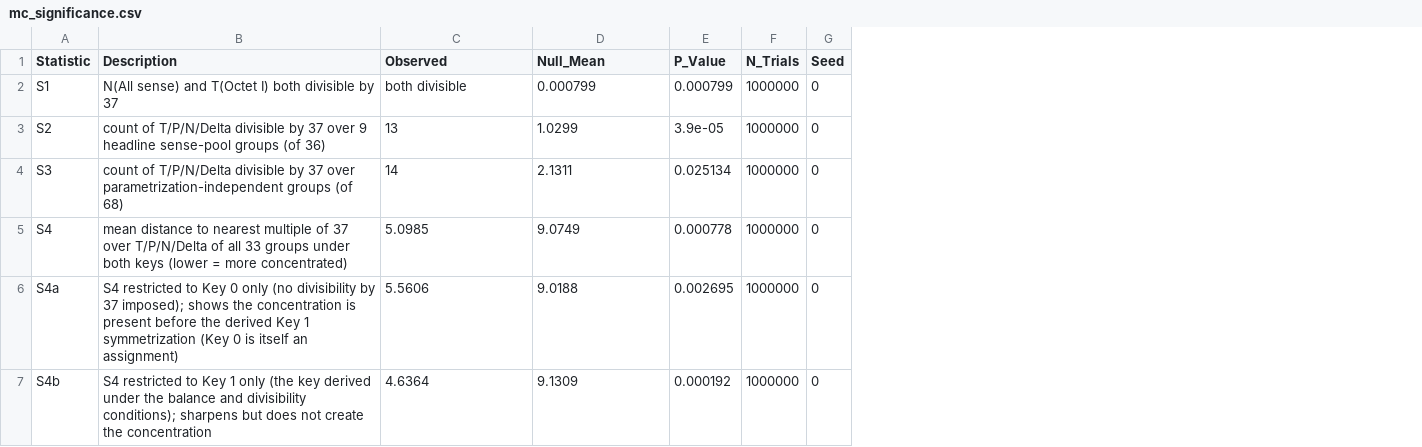
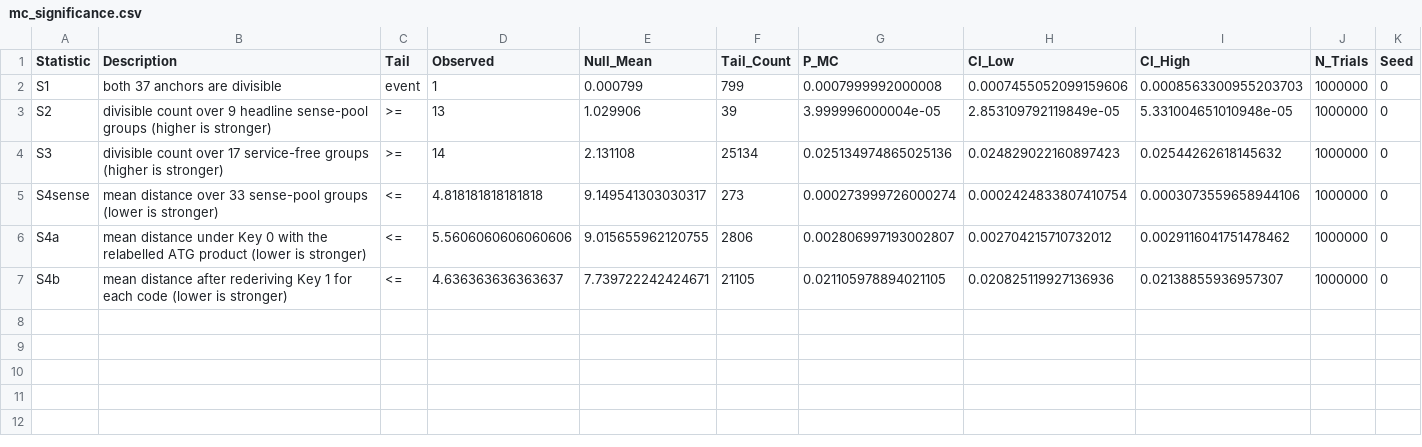
Before and after one commit to RuslanKhafizov/genetic-code-arithmetic, a CSV file: mc_significance.csv, drawn as a sheet; removed rows and columns are numbered as before the commit, all else as after; the diff names each change by its address in the sheet, - before the commit and + after, or states it on an @@ line.

```diff
--- a/mc_significance.csv
+++ b/mc_significance.csv
+column C (Tail), rows 2-4: event | >= | >=; rows 6-7: <= | <=
-column E (P_Value), rows 2-4: 0.000799 | 3.9e-05 | 0.025134; rows 6-7: 0.002695 | 0.000192
+column F (Tail_Count), rows 2-4: 799 | 39 | 25134; rows 6-7: 2806 | 21105
+column G (P_MC), rows 2-4: 0.0007999992000008 | 3.999996000004e-05 | 0.025134974865025136; rows 6-7: 0.002806997193002807 | 0.021105978894021105
+column H (CI_Low), rows 2-4: 0.0007455052099159606 | 2.853109792119849e-05 | 0.024829022160897423; rows 6-7: 0.002704215710732012 | 0.020825119927136936
+column I (CI_High), rows 2-4: 0.0008563300955203703 | 5.331004651010948e-05 | 0.02544262618145632; rows 6-7: 0.0029116041751478462 | 0.02138855936957307
-B2 (Description): N(All sense) and T(Octet I) both divisible by 37
+B2 (Description): both 37 anchors are divisible
-D2 (Observed): both divisible
+D2 (Observed): 1
-B3 (Description): count of T/P/N/Delta divisible by 37 over 9 headline sense-pool groups (of 36)
+B3 (Description): divisible count over 9 headline sense-pool groups (higher is stronger)
-E3 (Null_Mean): 1.0299
+E3 (Null_Mean): 1.029906
-B4 (Description): count of T/P/N/Delta divisible by 37 over parametrization-independent groups (of 68)
+B4 (Description): divisible count over 17 service-free groups (higher is stronger)
-E4 (Null_Mean): 2.1311
+E4 (Null_Mean): 2.131108
-row 5: S4 | mean distance to nearest multiple of 37 over T/P/N/Delta of all 33 groups under both keys (lower = more concentrated) | 5.0985 | 9.0749 | 0.000778 | 1000000 | 0
+row 5: S4sense | mean distance over 33 sense-pool groups (lower is stronger) | <= | 4.818181818181818 | 9.149541303030317 | 273 | 0.000273999726000274 | 0.0002424833807410754 | 0.0003073559658944106 | 1000000 | 0
-B6 (Description): S4 restricted to Key 0 only (no divisibility by 37 imposed); shows the concentration is present before the derived Key 1 symmetrization (Key 0 is itself an assignment)
+B6 (Description): mean distance under Key 0 with the relabelled ATG product (lower is stronger)
-D6 (Observed): 5.5606
+D6 (Observed): 5.5606060606060606
-E6 (Null_Mean): 9.0188
+E6 (Null_Mean): 9.015655962120755
-B7 (Description): S4 restricted to Key 1 only (the key derived under the balance and divisibility conditions); sharpens but does not create the concentration
+B7 (Description): mean distance after rederiving Key 1 for each code (lower is stronger)
-D7 (Observed): 4.6364
+D7 (Observed): 4.636363636363637
-E7 (Null_Mean): 9.1309
+E7 (Null_Mean): 7.739722242424671
```
Also changed, not shown: 5 other files.
